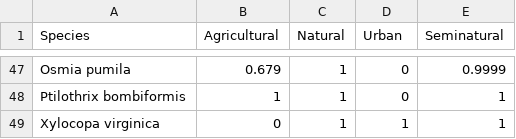
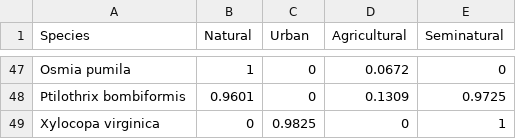
Before and after one commit to ibartomeus/declines_brain, a CSV file: Data/Usa_data/preferences_usa.csv, drawn as a sheet; only a part is shown, gaps mark what is left out; removed rows and columns are numbered as before the commit, all else as after; the diff covers the shown part only; the diff names each change by its address in the sheet, - before the commit and + after, or states it on an @@ line.

```diff
--- a/Data/Usa_data/preferences_usa.csv
+++ b/Data/Usa_data/preferences_usa.csv
-column B (Agricultural), rows 47-49: 0.679 | 1 | 0
+column D (Agricultural), rows 47-49: 0.0672 | 0.1309 | 0
-E47 (Seminatural): 0.9999
+E47 (Seminatural): 0
-B48 (Natural): 1
+B48 (Natural): 0.9601
-E48 (Seminatural): 1
+E48 (Seminatural): 0.9725
-B49 (Natural): 1
+B49 (Natural): 0
-C49 (Urban): 1
+C49 (Urban): 0.9825
```
Also changed, not shown: 94 edited cells elsewhere in this file, Data/Europe_data/preferences_europe.csv, 11 other files.
